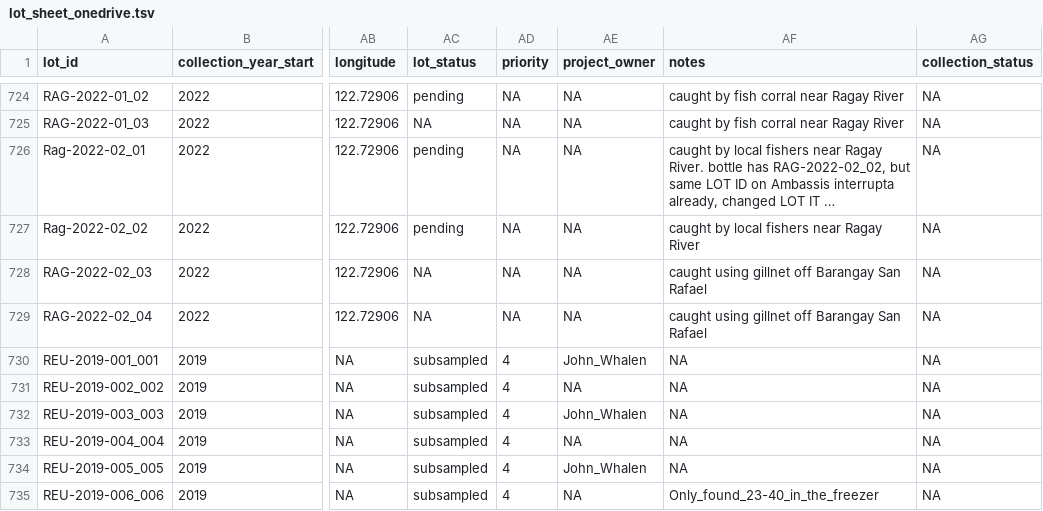
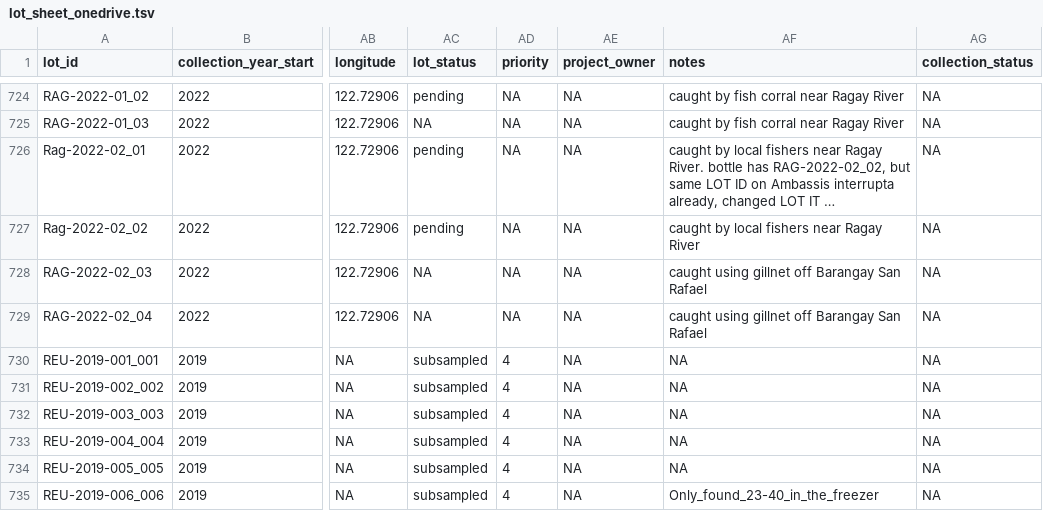
Before and after one commit to philippinespire/database_albatross_recollections, a TSV file: db_files/lots_sheets/lot_sheet_onedrive.tsv, drawn as a sheet; only a part is shown, gaps mark what is left out; long unchanged cells end in …; the diff covers the shown part only; the diff names each change by its address in the sheet, - before the commit and + after, or states it on an @@ line.

Commit message:
updates from onedrive

```diff
--- a/db_files/lots_sheets/lot_sheet_onedrive.tsv
+++ b/db_files/lots_sheets/lot_sheet_onedrive.tsv
-AE730 (project_owner): John_Whalen
+AE730 (project_owner): NA
-AE732 (project_owner): John_Whalen
+AE732 (project_owner): NA
-AE734 (project_owner): John_Whalen
+AE734 (project_owner): NA
```
Also changed, not shown: 3 moved rows and 6 edited cells elsewhere in this file, 2 other files.
